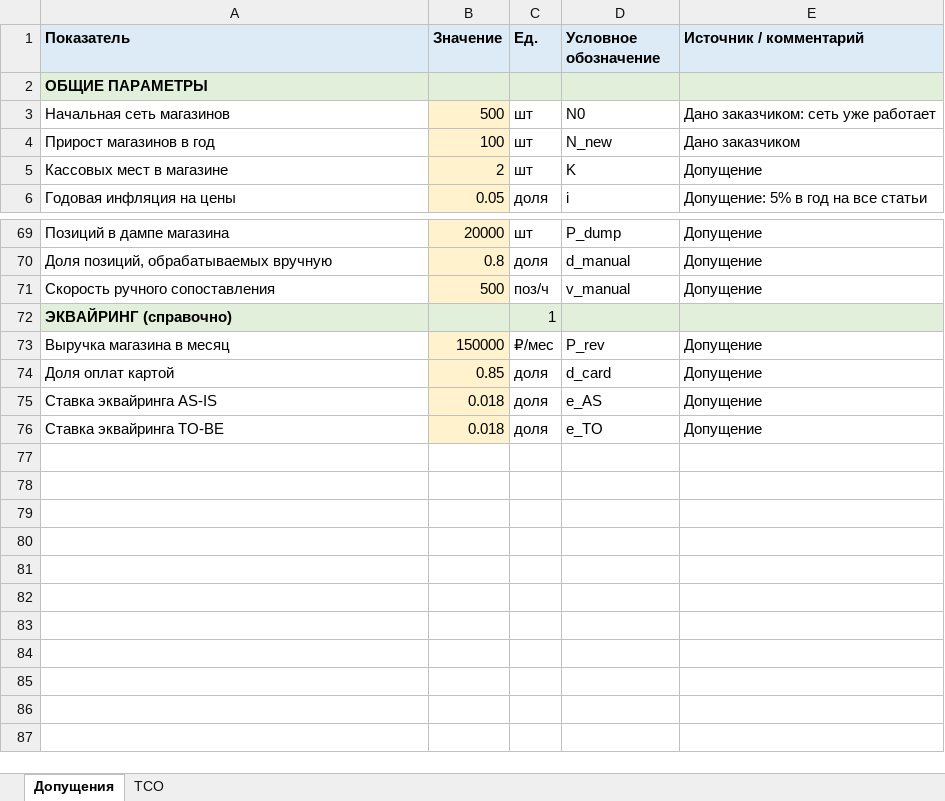
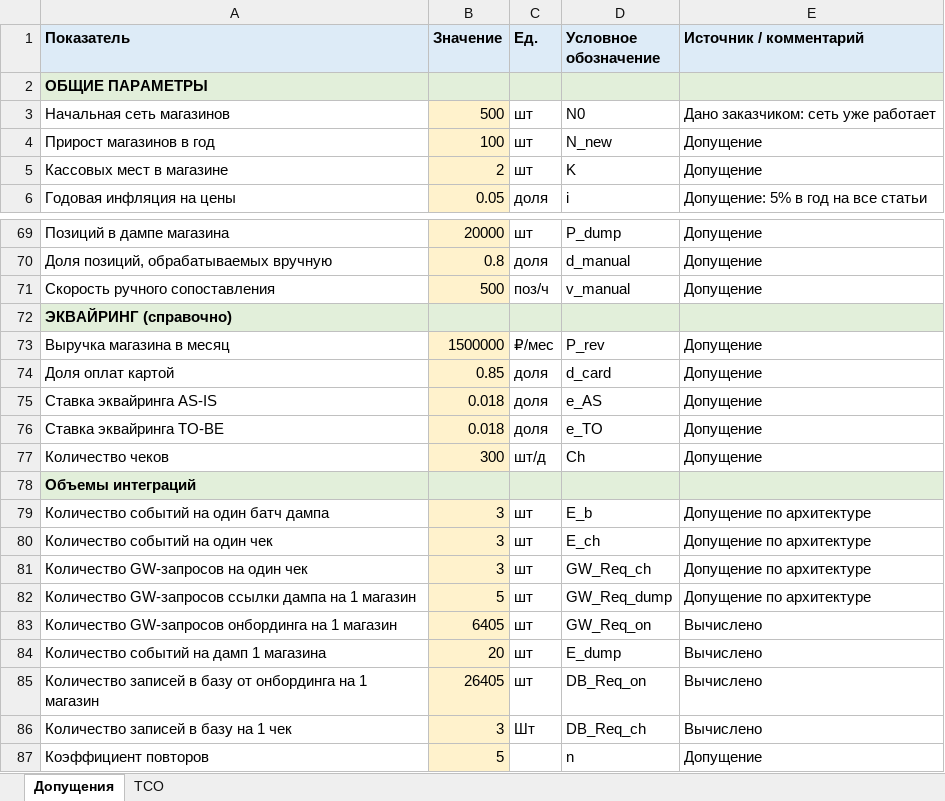
Before and after one commit to asyrovatko/Solution-VitaStore, an Excel workbook: task4/VitaStore_TCO.xlsx, sheet Допущения, drawn as a sheet; only a part is shown, gaps mark what is left out; values as stored, in another font and other column widths than the file's, no borders; the diff covers the shown part only; the diff names each change by its address in the sheet, - before the commit and + after, or states it on an @@ line.

```diff
--- a/task4/VitaStore_TCO.xlsx (sheet Допущения)
+++ b/task4/VitaStore_TCO.xlsx (sheet Допущения)
-E4 (Источник / комментарий): Дано заказчиком
+E4 (Источник / комментарий): Допущение
-C72 (Ед.): 1
+C72 (Ед.): (empty)
-B73 (Значение): 150000
+B73 (Значение): 1500000
+row 77: Количество чеков | 300 | шт/д | Ch | Допущение
+row 78: Объемы интеграций
+row 79: Количество событий на один батч дампа | 3 | шт | E_b | Допущение по архитектуре
+row 80: Количество событий на один чек | 3 | шт | E_ch | Допущение по архитектуре
+row 81: Количество GW-запросов на один чек | 3 | шт | GW_Req_ch | Допущение по архитектуре
+row 82: Количество GW-запросов ссылки дампа на 1 магазин | 5 | шт | GW_Req_dump | Допущение по архитектуре
+row 83: Количество GW-запросов онбординга на 1 магазин | 6405 | шт | GW_Req_on | Вычислено
+row 84: Количество событий на дамп 1 магазина | 20 | шт | E_dump | Вычислено
+row 85: Количество записей в базу от онбординга на 1 магазин | 26405 | шт | DB_Req_on | Вычислено
+row 86: Количество записей в базу на 1 чек | 3 | Шт | DB_Req_ch | Вычислено
+row 87: Коэффициент повторов | 5 |  | n | Допущение
```
Also changed, not shown: 4 added rows, 4 removed rows and 3 edited cells elsewhere in this sheet, sheet ТСО, formulas that keep their value, 1 other file.
